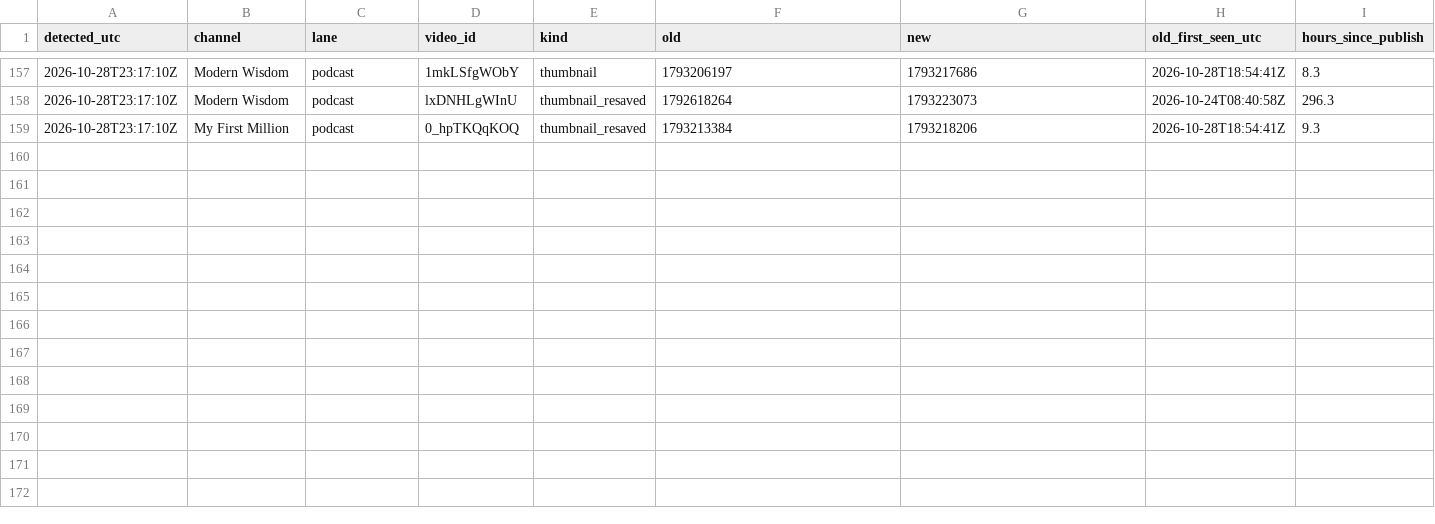
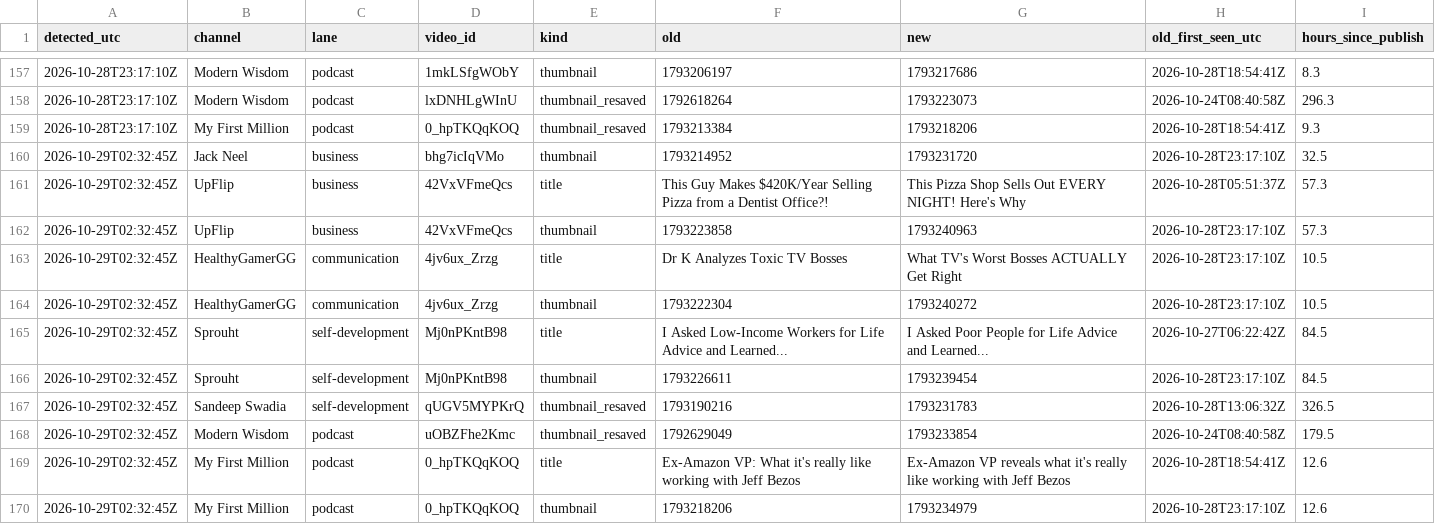
Before and after one commit to grantowen/competitor-swap-tracker, a CSV file: data/swaps.csv, drawn as a sheet; only a part is shown, gaps mark what is left out; the diff names each change by its address in the sheet, - before the commit and + after, or states it on an @@ line.

```diff
--- a/data/swaps.csv
+++ b/data/swaps.csv
+row 160: 2026-10-29T02:32:45Z | Jack Neel | business | bhg7icIqVMo | thumbnail | 1793214952 | 1793231720 | 2026-10-28T23:17:10Z | 32.5
+row 161: 2026-10-29T02:32:45Z | UpFlip | business | 42VxVFmeQcs | title | This Guy Makes $420K/Year Selling Pizza from a Dentist Office?! | This Pizza Shop Sells Out EVERY NIGHT! Here's Why | 2026-10-28T05:51:37Z | 57.3
+row 162: 2026-10-29T02:32:45Z | UpFlip | business | 42VxVFmeQcs | thumbnail | 1793223858 | 1793240963 | 2026-10-28T23:17:10Z | 57.3
+row 163: 2026-10-29T02:32:45Z | HealthyGamerGG | communication | 4jv6ux_Zrzg | title | Dr K Analyzes Toxic TV Bosses | What TV's Worst Bosses ACTUALLY Get Right | 2026-10-28T23:17:10Z | 10.5
+row 164: 2026-10-29T02:32:45Z | HealthyGamerGG | communication | 4jv6ux_Zrzg | thumbnail | 1793222304 | 1793240272 | 2026-10-28T23:17:10Z | 10.5
+row 165: 2026-10-29T02:32:45Z | Sprouht | self-development | Mj0nPKntB98 | title | I Asked Low-Income Workers for Life Advice and Learned... | I Asked Poor People for Life Advice and Learned... | 2026-10-27T06:22:42Z | 84.5
+row 166: 2026-10-29T02:32:45Z | Sprouht | self-development | Mj0nPKntB98 | thumbnail | 1793226611 | 1793239454 | 2026-10-28T23:17:10Z | 84.5
+row 167: 2026-10-29T02:32:45Z | Sandeep Swadia | self-development | qUGV5MYPKrQ | thumbnail_resaved | 1793190216 | 1793231783 | 2026-10-28T13:06:32Z | 326.5
+row 168: 2026-10-29T02:32:45Z | Modern Wisdom | podcast | uOBZFhe2Kmc | thumbnail_resaved | 1792629049 | 1793233854 | 2026-10-24T08:40:58Z | 179.5
+row 169: 2026-10-29T02:32:45Z | My First Million | podcast | 0_hpTKQqKOQ | title | Ex-Amazon VP: What it's really like working with Jeff Bezos | Ex-Amazon VP reveals what it's really like working with Jeff Bezos | 2026-10-28T18:54:41Z | 12.6
+row 170: 2026-10-29T02:32:45Z | My First Million | podcast | 0_hpTKQqKOQ | thumbnail | 1793218206 | 1793234979 | 2026-10-28T23:17:10Z | 12.6
```
Also changed, not shown: 9 other files.
